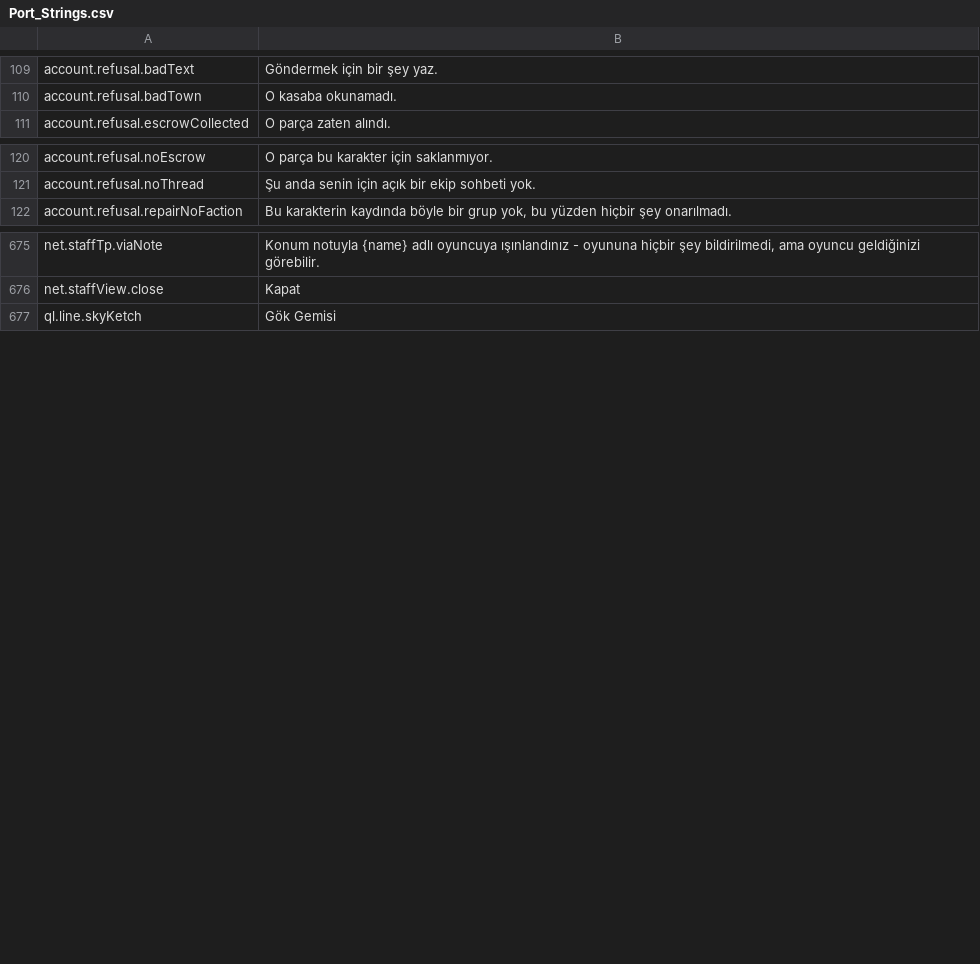
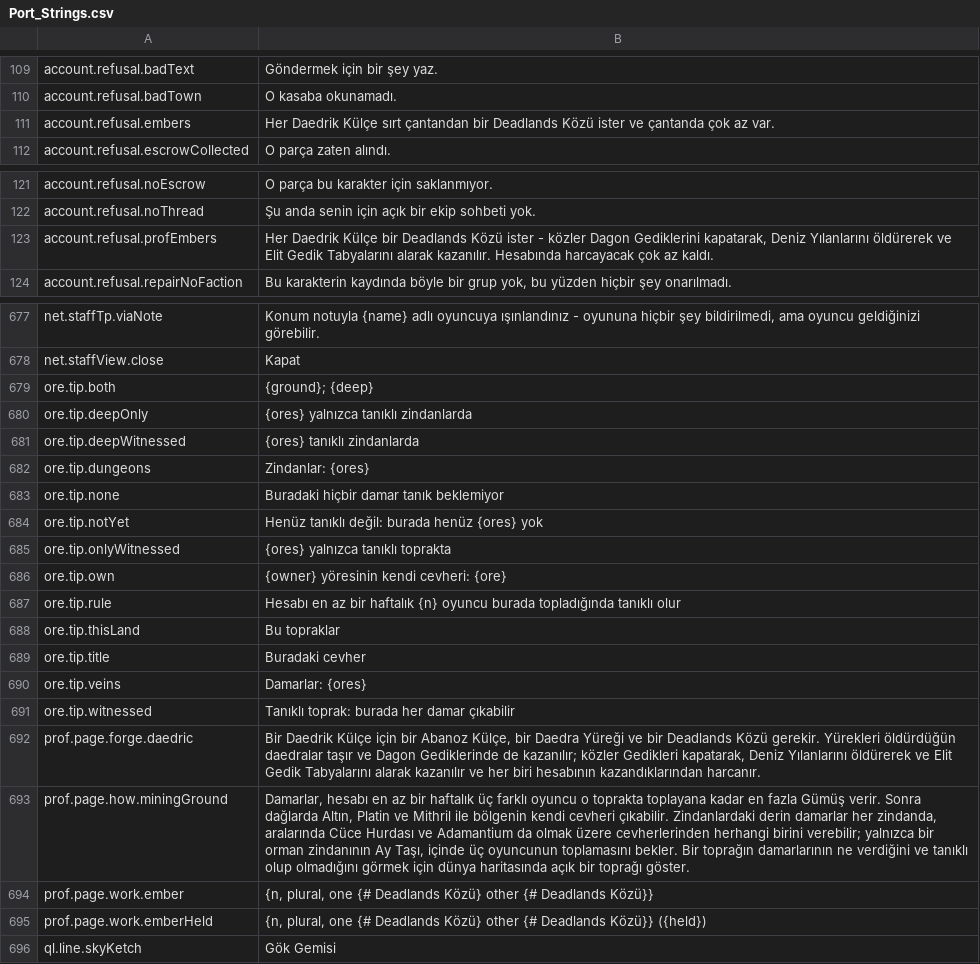
Before and after one commit to Hazerre/daggerfall-js-source, a CSV file: locales/tr/Port_Strings.csv, drawn as a sheet; only a part is shown, gaps mark what is left out; the diff names each change by its address in the sheet, - before the commit and + after, or states it on an @@ line.

```diff
--- a/locales/tr/Port_Strings.csv
+++ b/locales/tr/Port_Strings.csv
+row 111: account.refusal.embers | Her Daedrik Külçe sırt çantandan bir Deadlands Közü ister ve çantanda çok az var.
+row 123: account.refusal.profEmbers | Her Daedrik Külçe bir Deadlands Közü ister - közler Dagon Gediklerini kapatarak, Deniz Yılanlarını öldürerek ve Elit Gedik Tabyalarını alarak kazanılır. Hesabında harcayacak çok az kaldı.
+row 679: ore.tip.both | {ground}; {deep}
+row 680: ore.tip.deepOnly | {ores} yalnızca tanıklı zindanlarda
+row 681: ore.tip.deepWitnessed | {ores} tanıklı zindanlarda
+row 682: ore.tip.dungeons | Zindanlar: {ores}
+row 683: ore.tip.none | Buradaki hiçbir damar tanık beklemiyor
+row 684: ore.tip.notYet | Henüz tanıklı değil: burada henüz {ores} yok
+row 685: ore.tip.onlyWitnessed | {ores} yalnızca tanıklı toprakta
+row 686: ore.tip.own | {owner} yöresinin kendi cevheri: {ore}
+row 687: ore.tip.rule | Hesabı en az bir haftalık {n} oyuncu burada topladığında tanıklı olur
+row 688: ore.tip.thisLand | Bu topraklar
+row 689: ore.tip.title | Buradaki cevher
+row 690: ore.tip.veins | Damarlar: {ores}
+row 691: ore.tip.witnessed | Tanıklı toprak: burada her damar çıkabilir
+row 692: prof.page.forge.daedric | Bir Daedrik Külçe için bir Abanoz Külçe, bir Daedra Yüreği ve bir Deadlands Közü gerekir. Yürekleri öldürdüğün daedralar taşır ve Dagon Gediklerinde de kazanılır; közler Gedikleri kapatarak, Deniz Yılanlarını öldürerek ve Elit Gedik Tabyalarını alarak kazanılır ve her biri hesabının kazandıklarından harcanır.
+row 693: prof.page.how.miningGround | Damarlar, hesabı en az bir haftalık üç farklı oyuncu o toprakta toplayana kadar en fazla Gümüş verir. Sonra dağlarda Altın, Platin ve Mithril ile bölgenin kendi cevheri çıkabilir. Zindanlardaki derin damarlar her zindanda, aralarında Cüce Hurdası ve Adamantium da olmak üzere cevherlerinden herhangi birini verebilir; yalnızca bir orman zindanının Ay Taşı, içinde üç oyuncunun toplamasını bekler. Bir toprağın damarlarının ne verdiğini ve tanıklı olup olmadığını görmek için dünya haritasında açık bir toprağı göster.
+row 694: prof.page.work.ember | {n, plural, one {# Deadlands Közü} other {# Deadlands Közü}}
+row 695: prof.page.work.emberHeld | {n, plural, one {# Deadlands Közü} other {# Deadlands Közü}} ({held})
```
Also changed, not shown: locales/bg/Port_Strings.csv, locales/el/Port_Strings.csv, 48 other files.
